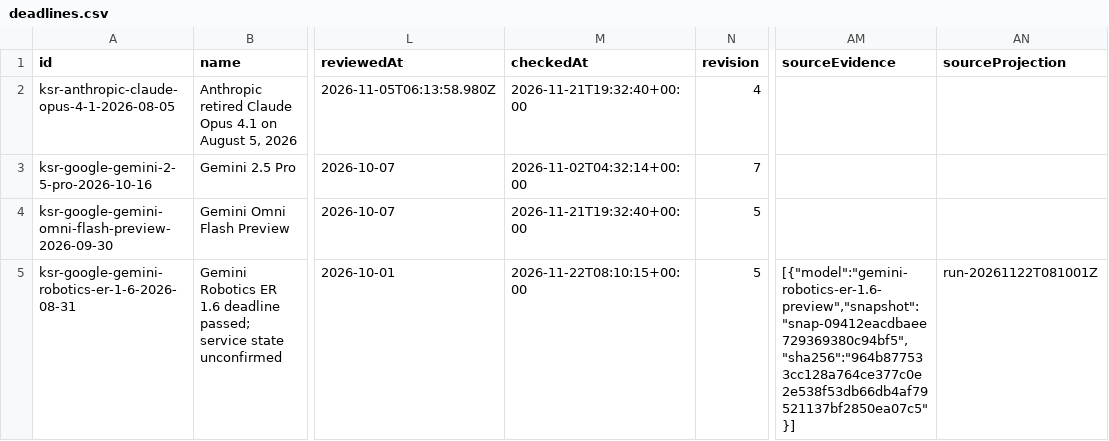
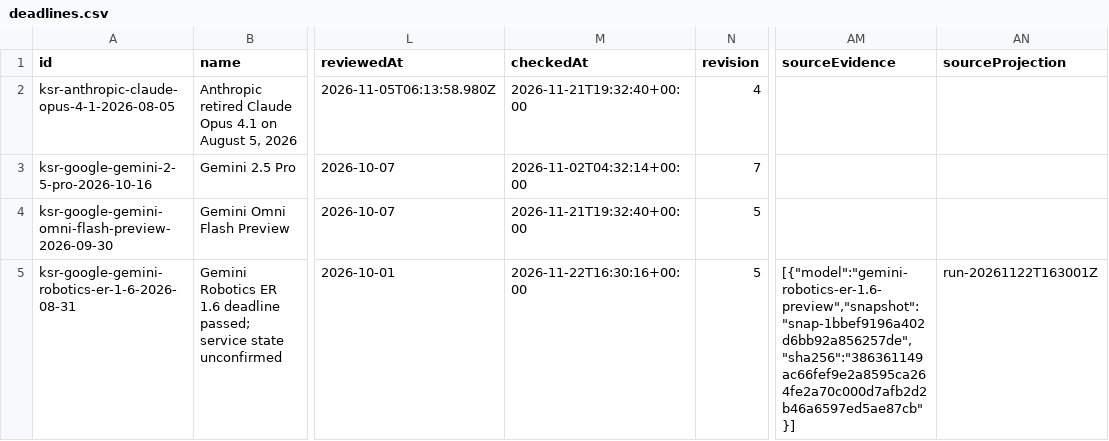
Before and after one commit to kingy-ai/open-data, a CSV file: datasets/kingy-ai-shutdowns-and-deadlines/deadlines.csv, drawn as a sheet; only a part is shown, gaps mark what is left out; the diff covers the shown part only; the diff names each change by its address in the sheet, - before the commit and + after, or states it on an @@ line.

```diff
--- a/datasets/kingy-ai-shutdowns-and-deadlines/deadlines.csv
+++ b/datasets/kingy-ai-shutdowns-and-deadlines/deadlines.csv
-M5 (checkedAt): 2026-11-22T08:10:15+00:00
+M5 (checkedAt): 2026-11-22T16:30:16+00:00
-AM5 (sourceEvidence): [{"model":"gemini-robotics-er-1.6-preview","snapshot":"snap-09412eacdbaee729369380c94bf5","sha256":"964b877533cc128a764ce377c0e2e538f53db66db4af79521137bf2850ea07c5"}]
+AM5 (sourceEvidence): [{"model":"gemini-robotics-er-1.6-preview","snapshot":"snap-1bbef9196a402d6bb92a856257de","sha256":"386361149ac66fef9e2a8595ca264fe2a70c000d7afb2d2b46a6597ed5ae87cb"}]
-AN5 (sourceProjection): run-20261122T081001Z
+AN5 (sourceProjection): run-20261122T163001Z
```
Also changed, not shown: 3 edited cells elsewhere in this file, 4 other files.
